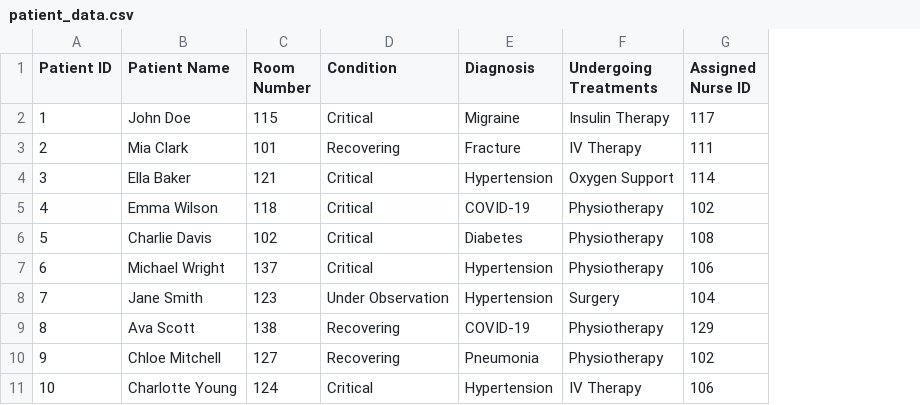
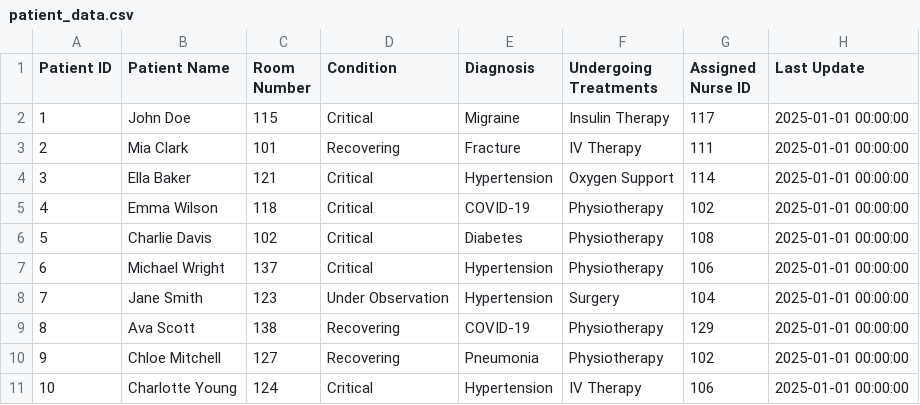
Before and after one commit to irzumjafri/pulse, a CSV file: server/patient_data.csv, drawn as a sheet; the diff names each change by its address in the sheet, - before the commit and + after, or states it on an @@ line.

```diff
--- a/server/patient_data.csv
+++ b/server/patient_data.csv
+column H (Last Update), rows 2-11: all 2025-01-01 00:00:00
```
Also changed, not shown: server/nurse_notes.csv, 3 other files.
